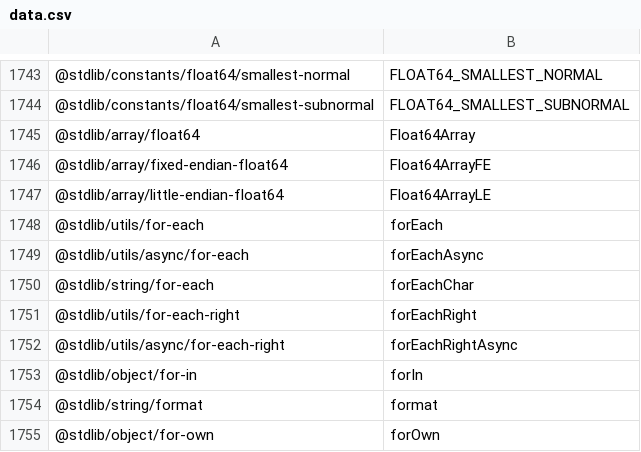
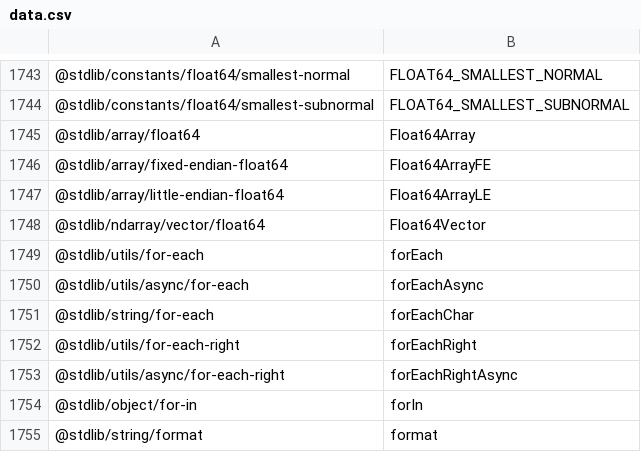
Before and after one commit to stdlib-js/namespace-pkg2alias, a CSV file: data/data.csv, drawn as a sheet; only a part is shown, gaps mark what is left out; the shorter side is filled out with more unchanged rows.

```diff
--- a/data/data.csv
+++ b/data/data.csv
@@ -1747,2 +1747,3 @@
 "@stdlib/array/little-endian-float64",Float64ArrayLE
+"@stdlib/ndarray/vector/float64",Float64Vector
 "@stdlib/utils/for-each",forEach
```
Also changed, not shown: 9 other files.
